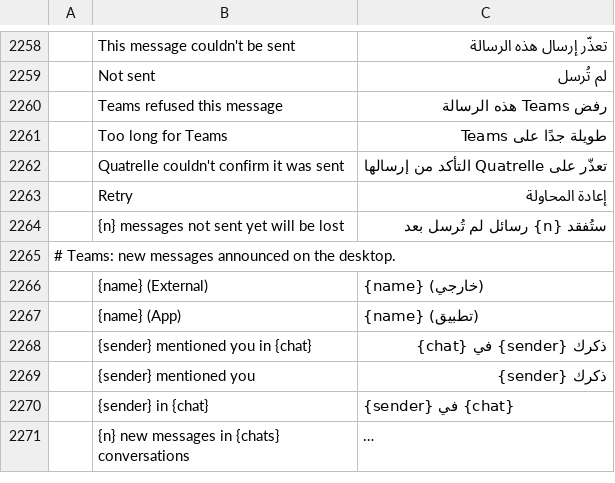
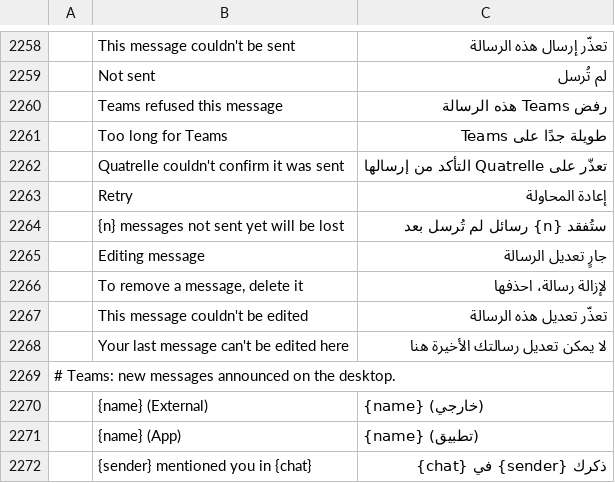
Before and after one commit to dgaudin/quatrelle, a TSV file: crates/ui-egui/src/i18n/ar.tsv, drawn as a sheet; only a part is shown, gaps mark what is left out; the shorter side is filled out with more unchanged rows; long unchanged cells end in …; the diff names each change by its address in the sheet, - before the commit and + after, or states it on an @@ line.

```diff
--- a/crates/ui-egui/src/i18n/ar.tsv
+++ b/crates/ui-egui/src/i18n/ar.tsv
+row 2265:  | Editing message | جارٍ تعديل الرسالة
+row 2266:  | To remove a message, delete it | لإزالة رسالة، احذفها
+row 2267:  | This message couldn't be edited | تعذّر تعديل هذه الرسالة
+row 2268:  | Your last message can't be edited here | لا يمكن تعديل رسالتك الأخيرة هنا
```
Also changed, not shown: crates/ui-egui/src/i18n/de.tsv, crates/ui-egui/src/i18n/he.tsv, 20 other files.
